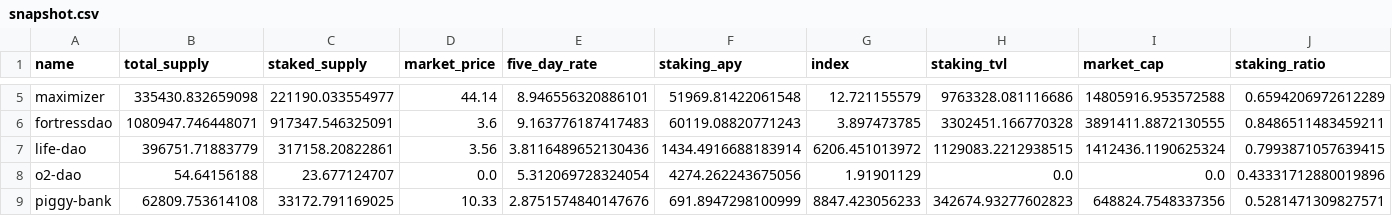
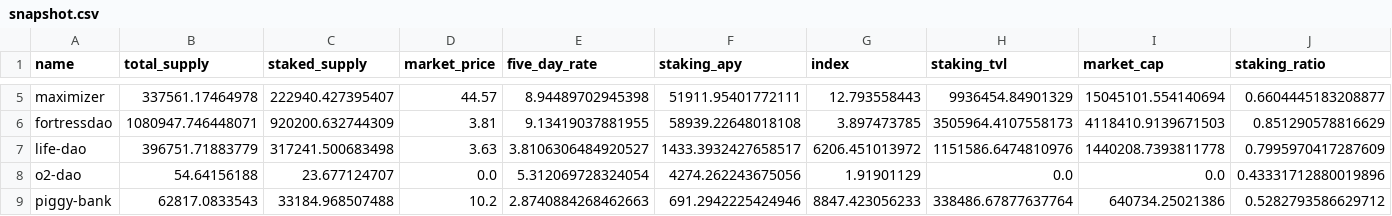
Before and after one commit to Concave-Community/ohm-fork-data, a CSV file: data/snapshot.csv, drawn as a sheet; only a part is shown, gaps mark what is left out; the diff covers the shown part only; the diff names each change by its address in the sheet, - before the commit and + after, or states it on an @@ line.

```diff
--- a/data/snapshot.csv
+++ b/data/snapshot.csv
-B5 (total_supply): 335430.832659098
+B5 (total_supply): 337561.17464978
-C5 (staked_supply): 221190.033554977
+C5 (staked_supply): 222940.427395407
-D5 (market_price): 44.14
+D5 (market_price): 44.57
-E5 (five_day_rate): 8.946556320886101
+E5 (five_day_rate): 8.94489702945398
-F5 (staking_apy): 51969.81422061548
+F5 (staking_apy): 51911.95401772111
-G5 (index): 12.721155579
+G5 (index): 12.793558443
-H5 (staking_tvl): 9763328.081116686
+H5 (staking_tvl): 9936454.84901329
-I5 (market_cap): 14805916.953572588
+I5 (market_cap): 15045101.554140694
-J5 (staking_ratio): 0.6594206972612289
+J5 (staking_ratio): 0.6604445183208877
-C6 (staked_supply): 917347.546325091
+C6 (staked_supply): 920200.632744309
-D6 (market_price): 3.6
+D6 (market_price): 3.81
-E6 (five_day_rate): 9.163776187417483
+E6 (five_day_rate): 9.13419037881955
-F6 (staking_apy): 60119.08820771243
+F6 (staking_apy): 58939.22648018108
-H6 (staking_tvl): 3302451.166770328
+H6 (staking_tvl): 3505964.4107558173
-I6 (market_cap): 3891411.8872130555
+I6 (market_cap): 4118410.9139671503
-J6 (staking_ratio): 0.8486511483459211
+J6 (staking_ratio): 0.851290578816629
-C7 (staked_supply): 317158.20822861
+C7 (staked_supply): 317241.500683498
-D7 (market_price): 3.56
+D7 (market_price): 3.63
-E7 (five_day_rate): 3.8116489652130436
+E7 (five_day_rate): 3.8106306484920527
-F7 (staking_apy): 1434.4916688183914
+F7 (staking_apy): 1433.3932427658517
-H7 (staking_tvl): 1129083.2212938515
+H7 (staking_tvl): 1151586.6474810976
-I7 (market_cap): 1412436.1190625324
+I7 (market_cap): 1440208.7393811778
-J7 (staking_ratio): 0.7993871057639415
+J7 (staking_ratio): 0.7995970417287609
-B9 (total_supply): 62809.753614108
+B9 (total_supply): 62817.0833543
-C9 (staked_supply): 33172.791169025
+C9 (staked_supply): 33184.968507488
-D9 (market_price): 10.33
+D9 (market_price): 10.2
-E9 (five_day_rate): 2.8751574840147676
+E9 (five_day_rate): 2.8740884268462663
-F9 (staking_apy): 691.8947298100999
+F9 (staking_apy): 691.2942225424946
-H9 (staking_tvl): 342674.93277602823
+H9 (staking_tvl): 338486.67877637764
-I9 (market_cap): 648824.7548337356
+I9 (market_cap): 640734.25021386
-J9 (staking_ratio): 0.5281471309827571
+J9 (staking_ratio): 0.5282793586629712
```
Also changed, not shown: 64 edited cells elsewhere in this file.
